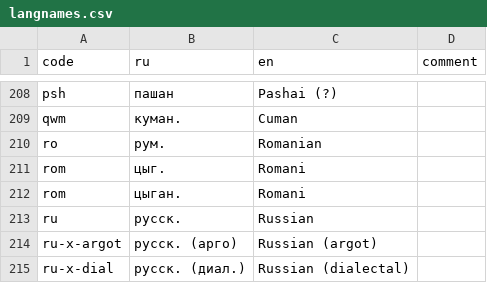
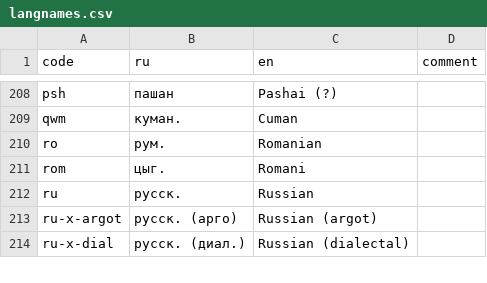
Before and after one commit to abaevdict/abaev-tei-oxygen, a CSV file: css/langnames.csv, drawn as a sheet; only a part is shown, gaps mark what is left out; the diff names each change by its address in the sheet, - before the commit and + after, or states it on an @@ line.

Commit message:
removed duplicate Romani

```diff
--- a/css/langnames.csv
+++ b/css/langnames.csv
-row 212: rom | цыган. | Romani
```
Also changed, not shown: 1 other file.
